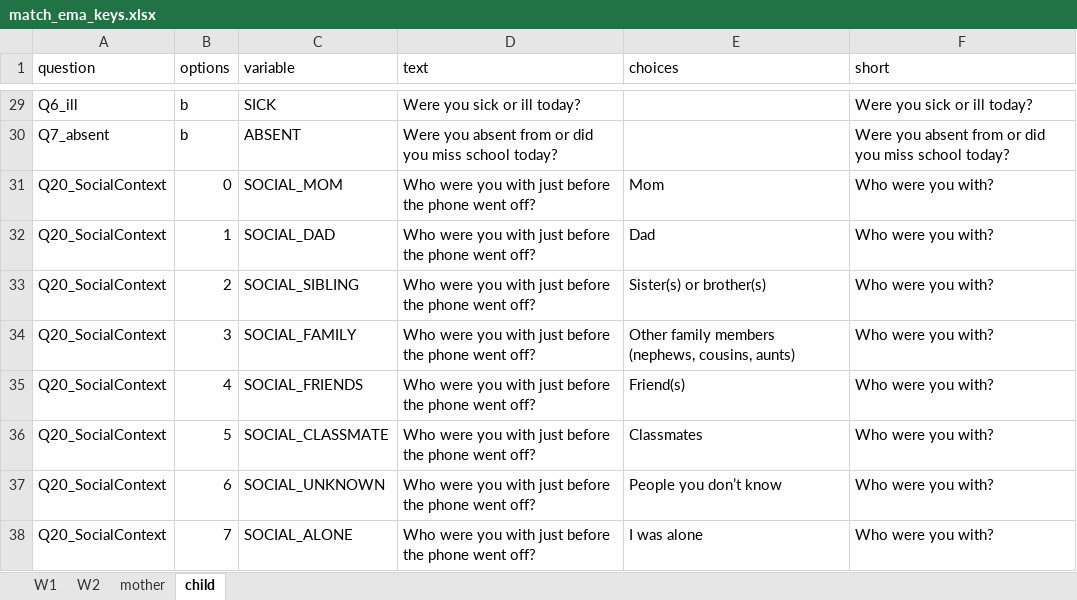
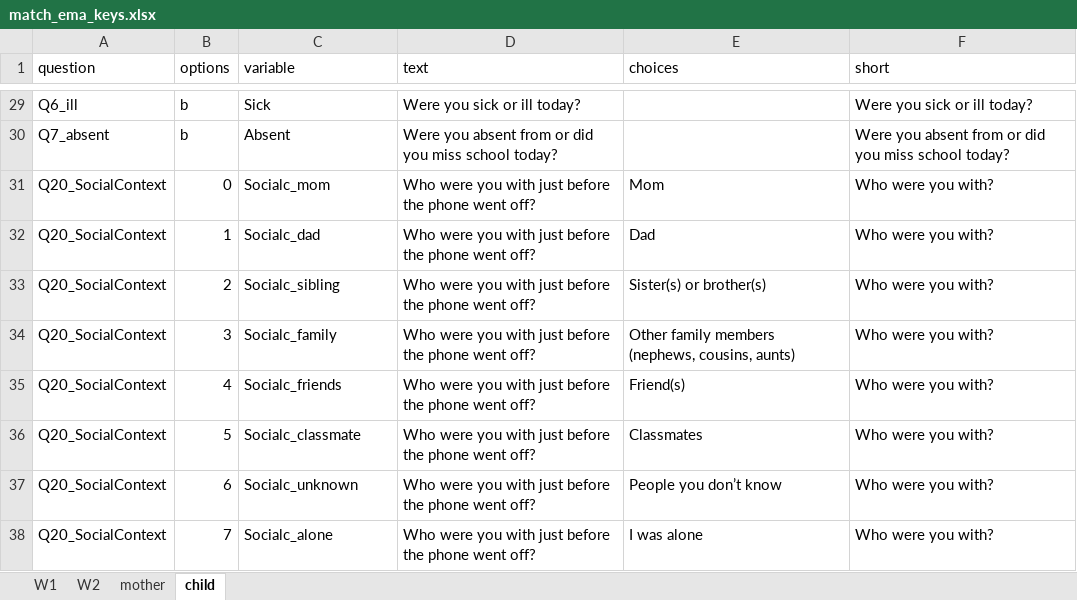
Before and after one commit to wangjingke/reach, an Excel workbook: MATCH/EMA/backend/match_ema_keys.xlsx, sheet child, drawn as a sheet; only a part is shown, gaps mark what is left out; values as stored, in another font and other column widths than the file's, no borders; the diff covers the shown part only; the diff names each change by its address in the sheet, - before the commit and + after, or states it on an @@ line.

```diff
--- a/MATCH/EMA/backend/match_ema_keys.xlsx (sheet child)
+++ b/MATCH/EMA/backend/match_ema_keys.xlsx (sheet child)
-C29 (variable): SICK
+C29 (variable): Sick
-C30 (variable): ABSENT
+C30 (variable): Absent
-C31 (variable): SOCIAL_MOM
+C31 (variable): Socialc_mom
-C32 (variable): SOCIAL_DAD
+C32 (variable): Socialc_dad
-C33 (variable): SOCIAL_SIBLING
+C33 (variable): Socialc_sibling
-C34 (variable): SOCIAL_FAMILY
+C34 (variable): Socialc_family
-C35 (variable): SOCIAL_FRIENDS
+C35 (variable): Socialc_friends
-C36 (variable): SOCIAL_CLASSMATE
+C36 (variable): Socialc_classmate
-C37 (variable): SOCIAL_UNKNOWN
+C37 (variable): Socialc_unknown
-C38 (variable): SOCIAL_ALONE
+C38 (variable): Socialc_alone
```
Also changed, not shown: 27 edited cells elsewhere in this sheet, sheet mother, 21 other files.
